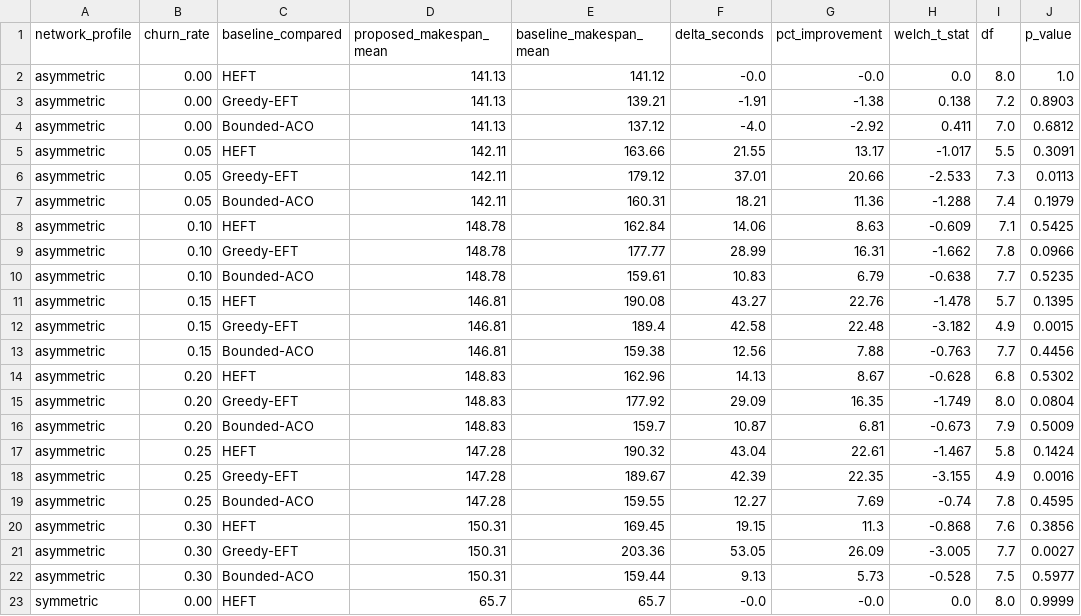
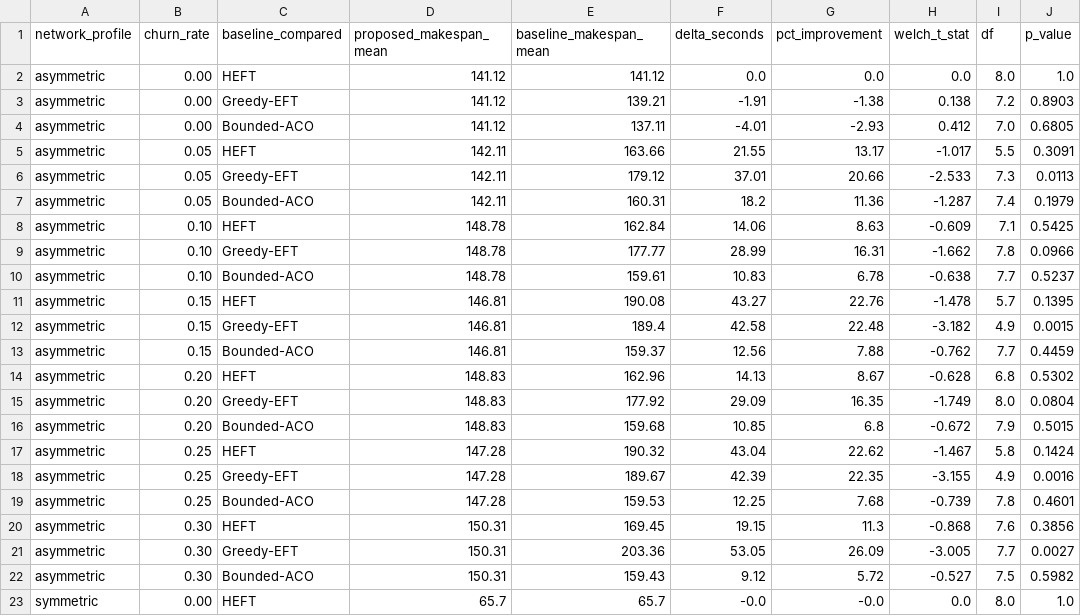
Before and after one commit to Prat947-G/GhostInTheMachine, a CSV file: telemetry_logs/telemetry_hypothesis_tests.csv, drawn as a sheet; only a part is shown; the diff covers the shown part only; the diff names each change by its address in the sheet, - before the commit and + after, or states it on an @@ line.

```diff
--- a/telemetry_logs/telemetry_hypothesis_tests.csv
+++ b/telemetry_logs/telemetry_hypothesis_tests.csv
-D2:D4 (proposed_makespan_mean): 141.13
+D2:D4 (proposed_makespan_mean): 141.12
-F2 (delta_seconds): -0.0
+F2 (delta_seconds): 0.0
-G2 (pct_improvement): -0.0
+G2 (pct_improvement): 0.0
-E4 (baseline_makespan_mean): 137.12
+E4 (baseline_makespan_mean): 137.11
-F4 (delta_seconds): -4.0
+F4 (delta_seconds): -4.01
-G4 (pct_improvement): -2.92
+G4 (pct_improvement): -2.93
-H4 (welch_t_stat): 0.411
+H4 (welch_t_stat): 0.412
-J4 (p_value): 0.6812
+J4 (p_value): 0.6805
-F7 (delta_seconds): 18.21
+F7 (delta_seconds): 18.2
-H7 (welch_t_stat): -1.288
+H7 (welch_t_stat): -1.287
-G10 (pct_improvement): 6.79
+G10 (pct_improvement): 6.78
-J10 (p_value): 0.5235
+J10 (p_value): 0.5237
-E13 (baseline_makespan_mean): 159.38
+E13 (baseline_makespan_mean): 159.37
-H13 (welch_t_stat): -0.763
+H13 (welch_t_stat): -0.762
-J13 (p_value): 0.4456
+J13 (p_value): 0.4459
-E16 (baseline_makespan_mean): 159.7
+E16 (baseline_makespan_mean): 159.68
-F16 (delta_seconds): 10.87
+F16 (delta_seconds): 10.85
-G16 (pct_improvement): 6.81
+G16 (pct_improvement): 6.8
-H16 (welch_t_stat): -0.673
+H16 (welch_t_stat): -0.672
-J16 (p_value): 0.5009
+J16 (p_value): 0.5015
-G17 (pct_improvement): 22.61
+G17 (pct_improvement): 22.62
-E19 (baseline_makespan_mean): 159.55
+E19 (baseline_makespan_mean): 159.53
-F19 (delta_seconds): 12.27
+F19 (delta_seconds): 12.25
-G19 (pct_improvement): 7.69
+G19 (pct_improvement): 7.68
-H19 (welch_t_stat): -0.74
+H19 (welch_t_stat): -0.739
-J19 (p_value): 0.4595
+J19 (p_value): 0.4601
-E22 (baseline_makespan_mean): 159.44
+E22 (baseline_makespan_mean): 159.43
-F22 (delta_seconds): 9.13
+F22 (delta_seconds): 9.12
-G22 (pct_improvement): 5.73
+G22 (pct_improvement): 5.72
-H22 (welch_t_stat): -0.528
+H22 (welch_t_stat): -0.527
-J22 (p_value): 0.5977
+J22 (p_value): 0.5982
-J23 (p_value): 0.9999
+J23 (p_value): 1.0
```
Also changed, not shown: 20 edited cells elsewhere in this file, telemetry_logs/telemetry_statistical_summary.csv, telemetry_logs/telemetry_summary.csv, 30 other files.
